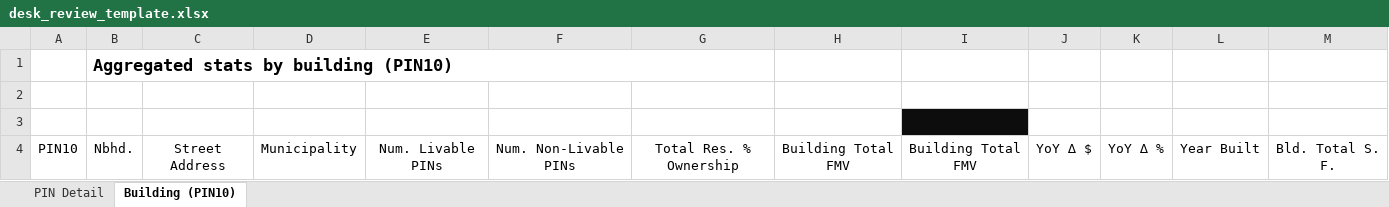
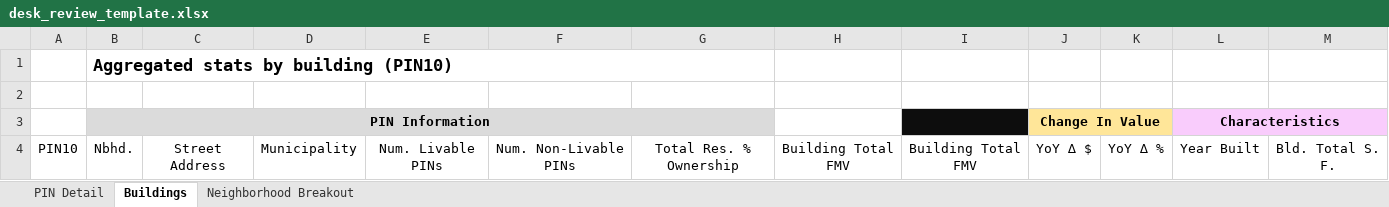
Before and after one commit to ccao-data/model-condo-avm, an Excel workbook: misc/desk_review_template.xlsx, sheet Buildings, drawn as a sheet; values as stored, in another font and other column widths than the file's, no borders; the diff names each change by its address in the sheet, - before the commit and + after, or states it on an @@ line.

```diff
--- a/misc/desk_review_template.xlsx (sheet Buildings)
+++ b/misc/desk_review_template.xlsx (sheet Buildings)
-sheet tab: Building (PIN10)
+sheet tab: Buildings
+sheet tab: Neighborhood Breakout
-row 3: (empty)
+row 3:  | PIN Information |  |  |  |  |  |  |  | Change In Value |  | Characteristics
-B3:G3 fill: none
+B3:G3 fill: #DBDBDB
+B3:G3 merged
-J3:K3 fill: none
+J3:K3 fill: #FFE699
+J3:K3 merged
-L3:M3 fill: none
+L3:M3 fill: #F9CCFC
+L3:M3 merged
```
Also changed, not shown: sheet PIN Detail, hidden cells, 1 other file.
